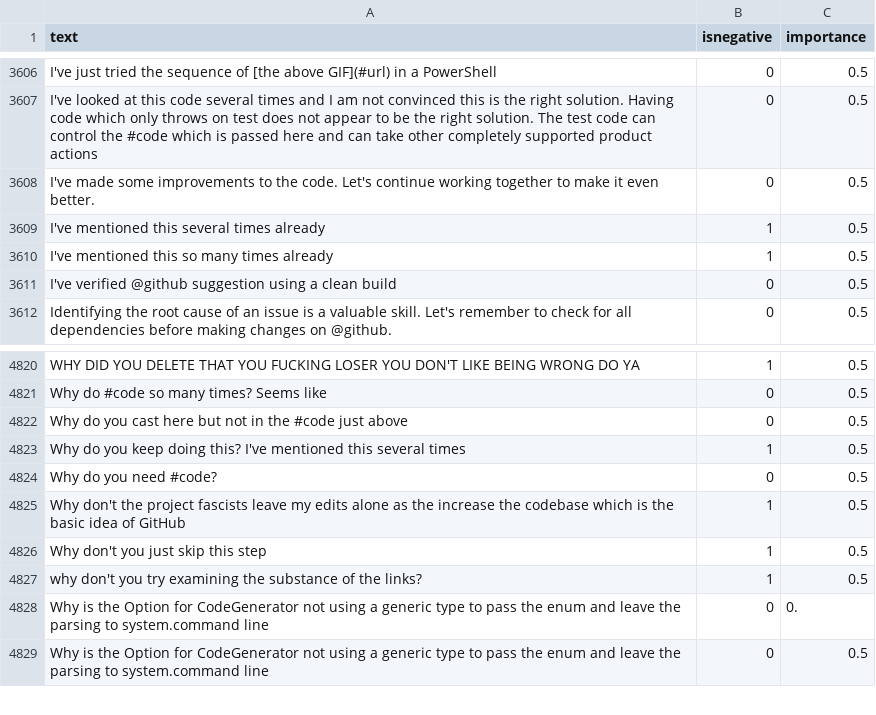
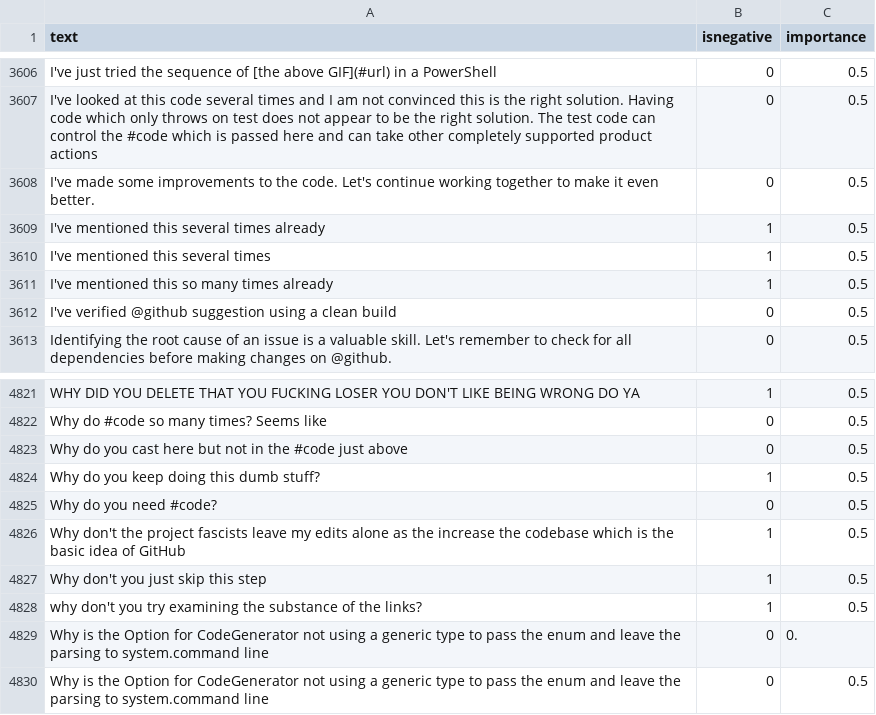
Before and after one commit to jonathanpeppers/inclusive-code-reviews-ml, a CSV file: comments/classified.csv, drawn as a sheet; only a part is shown, gaps mark what is left out.

Commit message:
Split a sentence

```diff
--- a/comments/classified.csv
+++ b/comments/classified.csv
@@ -3609,2 +3609,3 @@ I've made some improvements to the code. Let's continue working together to make
 I've mentioned this several times already,1,0.5
+I've mentioned this several times,1,0.5
 I've mentioned this so many times already,1,0.5
@@ -4822,3 +4823,3 @@ Why do #code so many times?  Seems like,0,0.5
 Why do you cast here but not in the #code just above,0,0.5
-Why do you keep doing this? I've mentioned this several times,1,0.5
+Why do you keep doing this dumb stuff?,1,0.5
 Why do you need #code?,0,0.5
```
